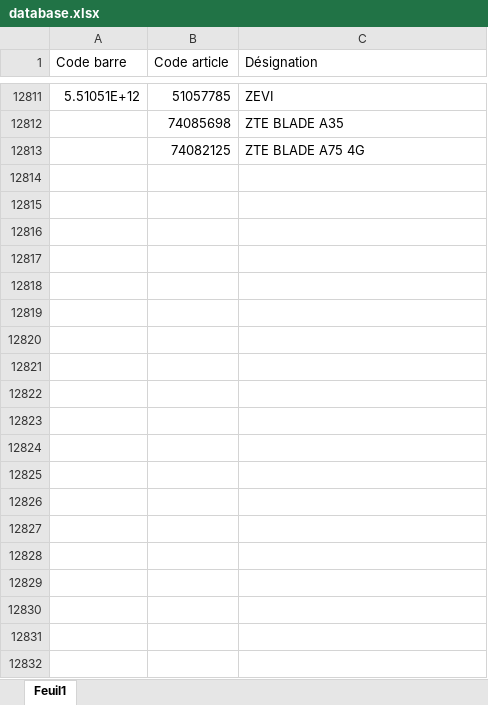
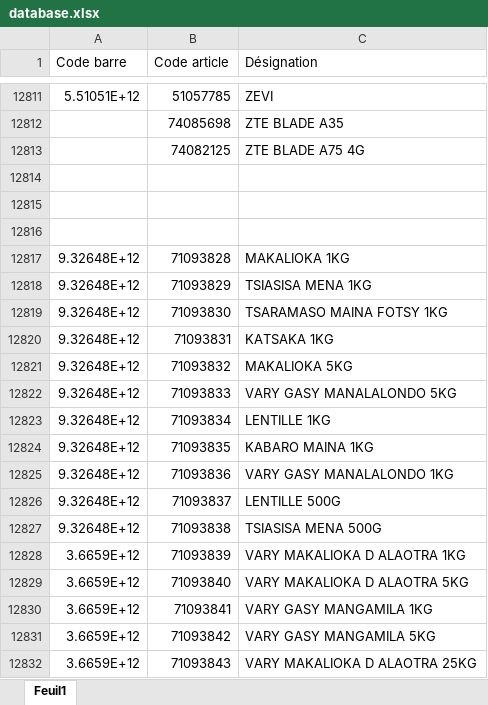
Before and after one commit to hasiniainahasina1-art/BOTAKI, an Excel workbook: database.xlsx, sheet Feuil1, drawn as a sheet; only a part is shown, gaps mark what is left out; values as stored, in another font and other column widths than the file's, no borders; the diff covers the shown part only; the diff names each change by its address in the sheet, - before the commit and + after, or states it on an @@ line.

```diff
--- a/database.xlsx (sheet Feuil1)
+++ b/database.xlsx (sheet Feuil1)
+row 12814: (empty)
+row 12815: (empty)
+row 12816: (empty)
+row 12817: 9.32648E+12 | 71093828 | MAKALIOKA 1KG
+row 12818: 9.32648E+12 | 71093829 | TSIASISA MENA 1KG
+row 12819: 9.32648E+12 | 71093830 | TSARAMASO MAINA FOTSY 1KG
+row 12820: 9.32648E+12 | 71093831 | KATSAKA 1KG
+row 12821: 9.32648E+12 | 71093832 | MAKALIOKA 5KG
+row 12822: 9.32648E+12 | 71093833 | VARY GASY MANALALONDO 5KG
+row 12823: 9.32648E+12 | 71093834 | LENTILLE 1KG
+row 12824: 9.32648E+12 | 71093835 | KABARO MAINA 1KG
+row 12825: 9.32648E+12 | 71093836 | VARY GASY MANALALONDO 1KG
+row 12826: 9.32648E+12 | 71093837 | LENTILLE 500G
+row 12827: 9.32648E+12 | 71093838 | TSIASISA MENA 500G
+row 12828: 3.6659E+12 | 71093839 | VARY MAKALIOKA D ALAOTRA 1KG
+row 12829: 3.6659E+12 | 71093840 | VARY MAKALIOKA D ALAOTRA 5KG
+row 12830: 3.6659E+12 | 71093841 | VARY GASY MANGAMILA 1KG
+row 12831: 3.6659E+12 | 71093842 | VARY GASY MANGAMILA 5KG
+row 12832: 3.6659E+12 | 71093843 | VARY MAKALIOKA D ALAOTRA 25KG
```
Also changed, not shown: 10 added rows elsewhere in this sheet.
